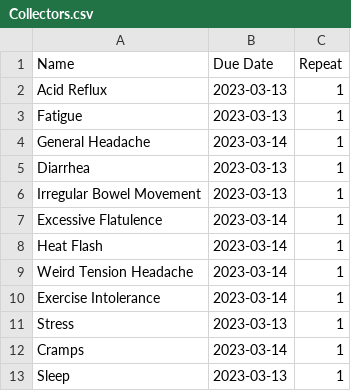
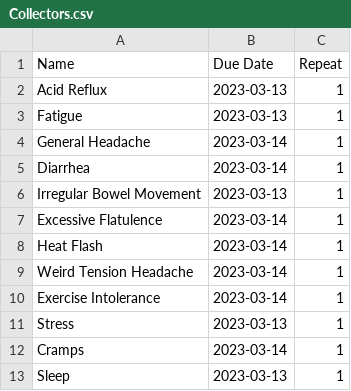
Before and after one commit to yannlk/ChronicPal, a CSV file: Collectors.csv, drawn as a sheet.

```diff
--- a/Collectors.csv
+++ b/Collectors.csv
@@ -4,3 +4,3 @@ Fatigue,2023-03-13,1
 General Headache,2023-03-14,1
-Diarrhea,2023-03-13,1
+Diarrhea,2023-03-14,1
 Irregular Bowel Movement,2023-03-13,1
```
Also changed, not shown: Data.csv, 1 other file.
